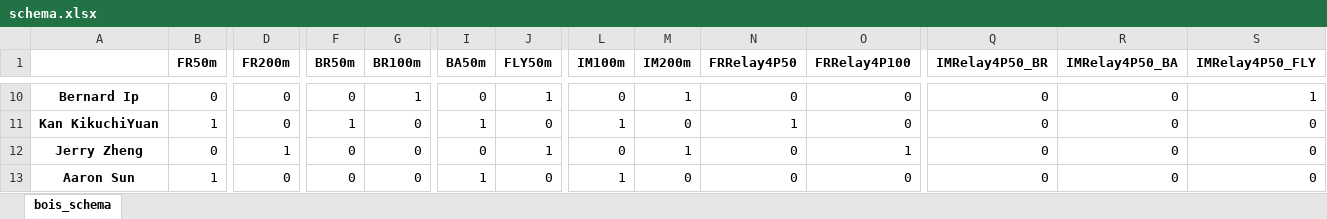
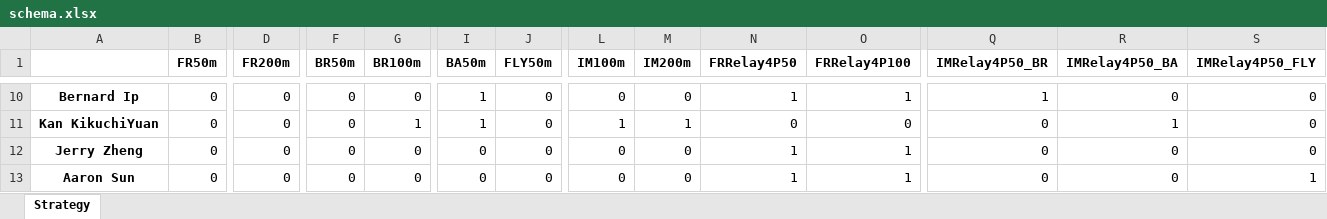
Before and after one commit to alansun17904/eventSelectionOptimization, an Excel workbook: data/schema.xlsx, sheet Strategy, drawn as a sheet; only a part is shown, gaps mark what is left out; values as stored, in another font and other column widths than the file's, no borders; the diff covers the shown part only; the diff names each change by its address in the sheet, - before the commit and + after, or states it on an @@ line.

```diff
--- a/data/schema.xlsx (sheet Strategy)
+++ b/data/schema.xlsx (sheet Strategy)
-sheet tab: bois_schema
+sheet tab: Strategy
-G10 (BR100m): 1
+G10 (BR100m): 0
-I10 (BA50m): 0
+I10 (BA50m): 1
-J10 (FLY50m): 1
+J10 (FLY50m): 0
-M10 (IM200m): 1
+M10 (IM200m): 0
-N10 (FRRelay4P50): 0
+N10 (FRRelay4P50): 1
-O10 (FRRelay4P100): 0
+O10 (FRRelay4P100): 1
-Q10 (IMRelay4P50_BR): 0
+Q10 (IMRelay4P50_BR): 1
-S10 (IMRelay4P50_FLY): 1
+S10 (IMRelay4P50_FLY): 0
-B11 (FR50m): 1
+B11 (FR50m): 0
-F11 (BR50m): 1
+F11 (BR50m): 0
-G11 (BR100m): 0
+G11 (BR100m): 1
-M11 (IM200m): 0
+M11 (IM200m): 1
-N11 (FRRelay4P50): 1
+N11 (FRRelay4P50): 0
-R11 (IMRelay4P50_BA): 0
+R11 (IMRelay4P50_BA): 1
-D12 (FR200m): 1
+D12 (FR200m): 0
-J12 (FLY50m): 1
+J12 (FLY50m): 0
-M12 (IM200m): 1
+M12 (IM200m): 0
-N12:N13 (FRRelay4P50): 0
+N12:N13 (FRRelay4P50): 1
-B13 (FR50m): 1
+B13 (FR50m): 0
-I13 (BA50m): 1
+I13 (BA50m): 0
-L13 (IM100m): 1
+L13 (IM100m): 0
-O13 (FRRelay4P100): 0
+O13 (FRRelay4P100): 1
-S13 (IMRelay4P50_FLY): 0
+S13 (IMRelay4P50_FLY): 1
```
Also changed, not shown: 34 edited cells elsewhere in this sheet, 8 other files.
